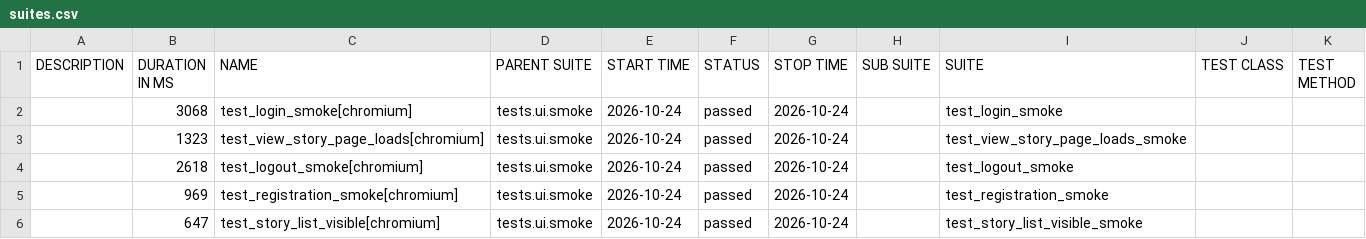
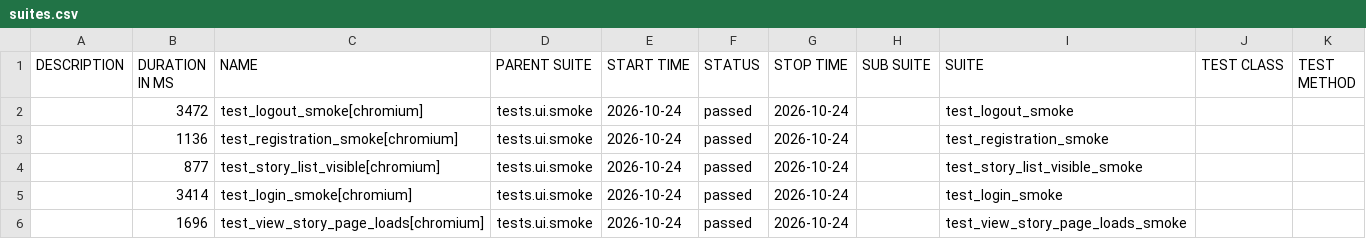
Before and after one commit to yuliyatestlab/tests-python-playwright-travelstories, a CSV file: data/suites.csv, drawn as a sheet.

```diff
--- a/data/suites.csv
+++ b/data/suites.csv
@@ -1,6 +1,6 @@
 "DESCRIPTION","DURATION IN MS","NAME","PARENT SUITE","START TIME","STATUS","STOP TIME","SUB SUITE","SUITE","TEST CLASS","TEST METHOD"
-"","3068","test_login_smoke[chromium]","tests.ui.smoke","2026-10-24","passed","2026-10-24","","test_login_smoke","",""
-"","1323","test_view_story_page_loads[chromium]","tests.ui.smoke","2026-10-24","passed","2026-10-24","","test_view_story_page_loads_smoke","",""
-"","2618","test_logout_smoke[chromium]","tests.ui.smoke","2026-10-24","passed","2026-10-24","","test_logout_smoke","",""
-"","969","test_registration_smoke[chromium]","tests.ui.smoke","2026-10-24","passed","2026-10-24","","test_registration_smoke","",""
-"","647","test_story_list_visible[chromium]","tests.ui.smoke","2026-10-24","passed","2026-10-24","","test_story_list_visible_smoke","",""
+"","3472","test_logout_smoke[chromium]","tests.ui.smoke","2026-10-24","passed","2026-10-24","","test_logout_smoke","",""
+"","1136","test_registration_smoke[chromium]","tests.ui.smoke","2026-10-24","passed","2026-10-24","","test_registration_smoke","",""
+"","877","test_story_list_visible[chromium]","tests.ui.smoke","2026-10-24","passed","2026-10-24","","test_story_list_visible_smoke","",""
+"","3414","test_login_smoke[chromium]","tests.ui.smoke","2026-10-24","passed","2026-10-24","","test_login_smoke","",""
+"","1696","test_view_story_page_loads[chromium]","tests.ui.smoke","2026-10-24","passed","2026-10-24","","test_view_story_page_loads_smoke","",""
```
Also changed, not shown: 34 other files.
